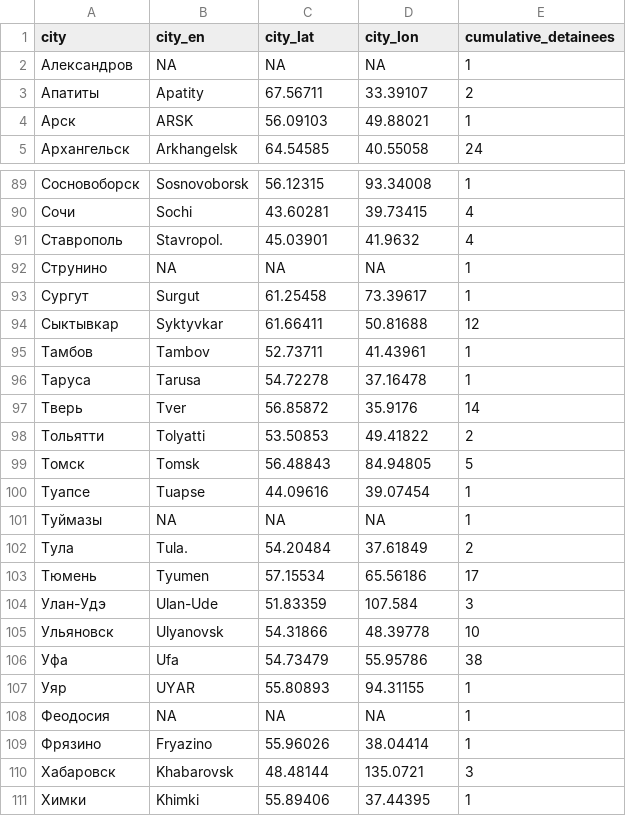
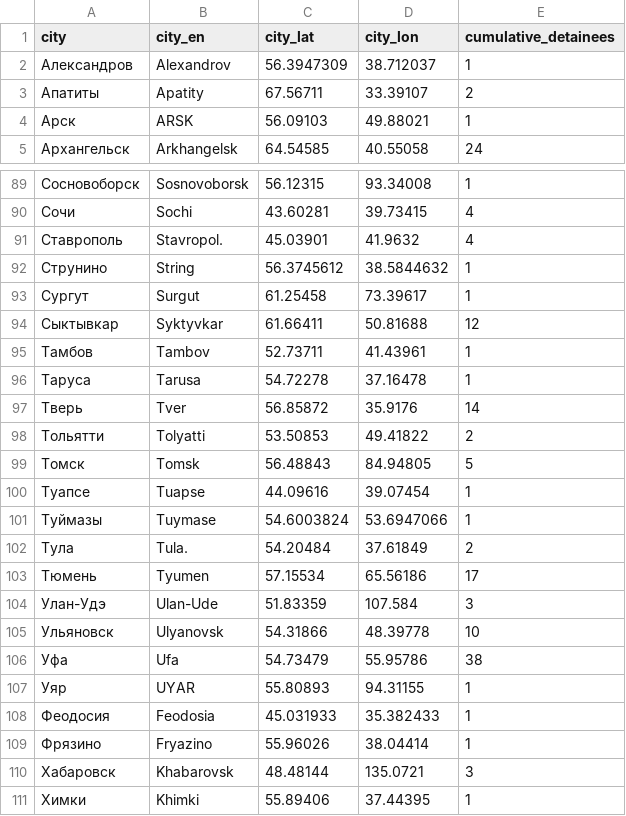
Before and after one commit to nsmediadataunit/russianprotests, a CSV file: data/detainees/latest_cumulative_detainees_city.csv, drawn as a sheet; only a part is shown, gaps mark what is left out.

```diff
--- a/data/detainees/latest_cumulative_detainees_city.csv
+++ b/data/detainees/latest_cumulative_detainees_city.csv
@@ -1,3 +1,3 @@
 city,city_en,city_lat,city_lon,cumulative_detainees
-Александров,NA,NA,NA,1
+Александров,Alexandrov,56.3947309,38.712037,1
 Апатиты,Apatity,67.56711,33.39107,2
@@ -91,3 +91,3 @@ city,city_en,city_lat,city_lon,cumulative_detainees
 Ставрополь,Stavropol.,45.03901,41.9632,4
-Струнино,NA,NA,NA,1
+Струнино,String,56.3745612,38.5844632,1
 Сургут,Surgut,61.25458,73.39617,1
@@ -100,3 +100,3 @@ city,city_en,city_lat,city_lon,cumulative_detainees
 Туапсе,Tuapse,44.09616,39.07454,1
-Туймазы,NA,NA,NA,1
+Туймазы,Tuymase,54.6003824,53.6947066,1
 Тула,Tula.,54.20484,37.61849,2
@@ -107,3 +107,3 @@ city,city_en,city_lat,city_lon,cumulative_detainees
 Уяр,UYAR,55.80893,94.31155,1
-Феодосия,NA,NA,NA,1
+Феодосия,Feodosia,45.031933,35.382433,1
 Фрязино,Fryazino,55.96026,38.04414,1
```
Also changed, not shown: data/city_dw.csv, data/detainees/latest_daily_detainees_district.csv, 2 other files.
